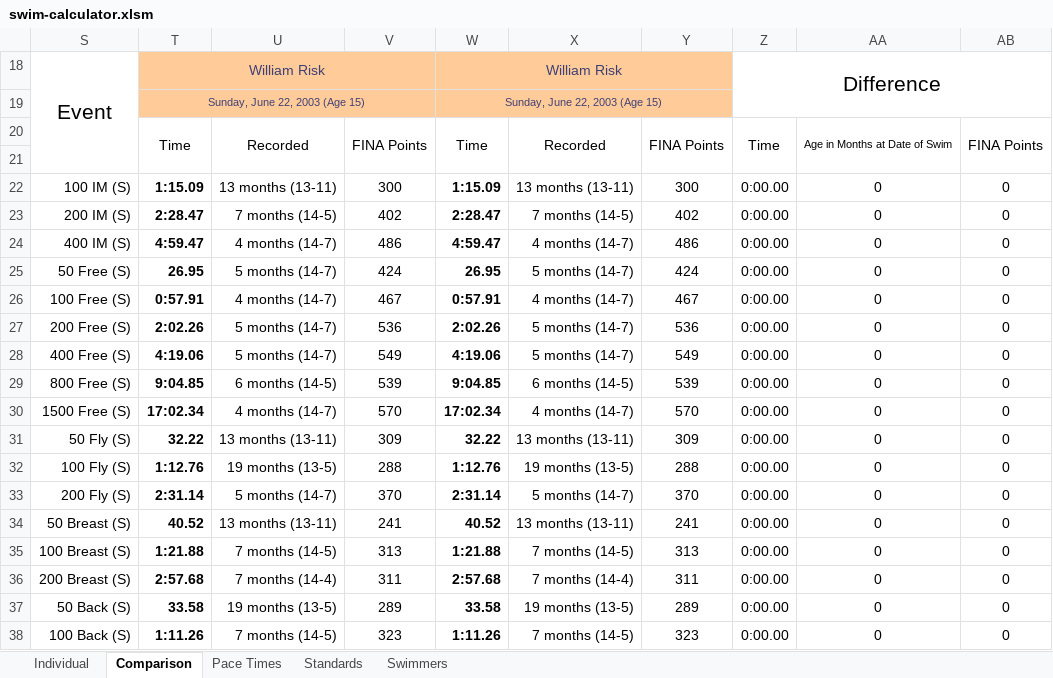
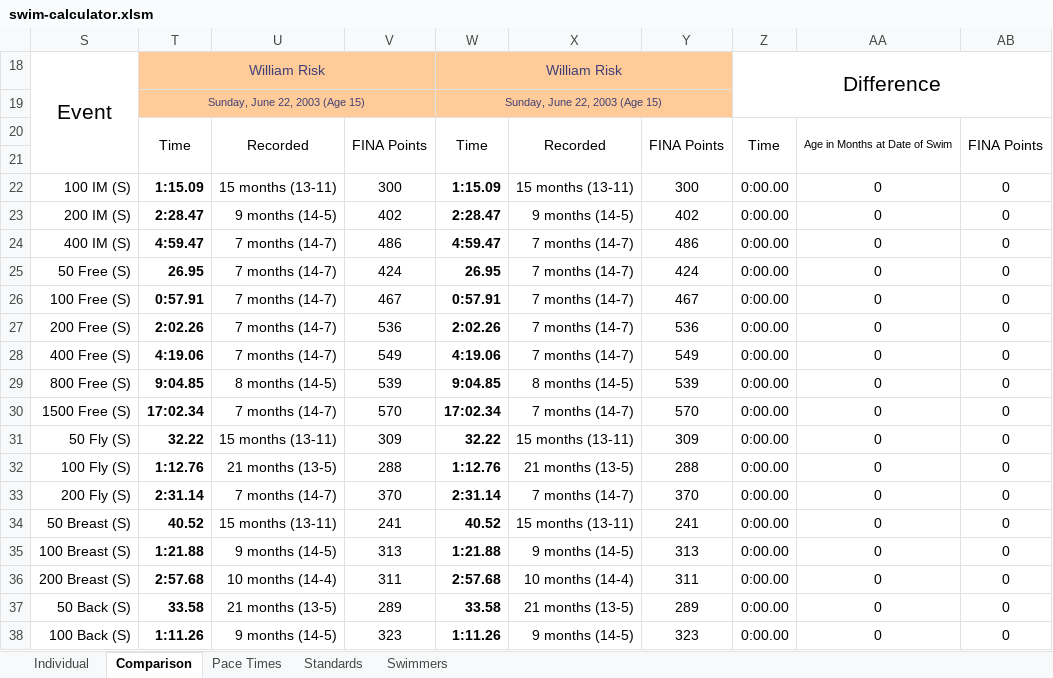
Before and after one commit to Subject2Risk/swim-report, an Excel workbook: swim-calculator.xlsm, sheet Comparison, drawn as a sheet; only a part is shown; values as stored, in another font and other column widths than the file's, no borders; conditional formats not drawn; the diff covers the shown part only; the diff names each change by its address in the sheet, - before the commit and + after, or states it on an @@ line.

```diff
--- a/swim-calculator.xlsm (sheet Comparison)
+++ b/swim-calculator.xlsm (sheet Comparison)
-U22: 13 months (13-11)
+U22: 15 months (13-11)
-X22: 13 months (13-11)
+X22: 15 months (13-11)
-U23: 7 months (14-5)
+U23: 9 months (14-5)
-X23: 7 months (14-5)
+X23: 9 months (14-5)
-U24: 4 months (14-7)
+U24: 7 months (14-7)
-X24: 4 months (14-7)
+X24: 7 months (14-7)
-U25: 5 months (14-7)
+U25: 7 months (14-7)
-X25: 5 months (14-7)
+X25: 7 months (14-7)
-U26: 4 months (14-7)
+U26: 7 months (14-7)
-X26: 4 months (14-7)
+X26: 7 months (14-7)
-U27:U28: 5 months (14-7)
+U27:U28: 7 months (14-7)
-X27:X28: 5 months (14-7)
+X27:X28: 7 months (14-7)
-U29: 6 months (14-5)
+U29: 8 months (14-5)
-X29: 6 months (14-5)
+X29: 8 months (14-5)
-U30: 4 months (14-7)
+U30: 7 months (14-7)
-X30: 4 months (14-7)
+X30: 7 months (14-7)
-U31: 13 months (13-11)
+U31: 15 months (13-11)
-X31: 13 months (13-11)
+X31: 15 months (13-11)
-U32: 19 months (13-5)
+U32: 21 months (13-5)
-X32: 19 months (13-5)
+X32: 21 months (13-5)
-U33: 5 months (14-7)
+U33: 7 months (14-7)
-X33: 5 months (14-7)
+X33: 7 months (14-7)
-U34: 13 months (13-11)
+U34: 15 months (13-11)
-X34: 13 months (13-11)
+X34: 15 months (13-11)
-U35: 7 months (14-5)
+U35: 9 months (14-5)
-X35: 7 months (14-5)
+X35: 9 months (14-5)
-U36: 7 months (14-4)
+U36: 10 months (14-4)
-X36: 7 months (14-4)
+X36: 10 months (14-4)
-U37: 19 months (13-5)
+U37: 21 months (13-5)
-X37: 19 months (13-5)
+X37: 21 months (13-5)
-U38: 7 months (14-5)
+U38: 9 months (14-5)
-X38: 7 months (14-5)
+X38: 9 months (14-5)
```
Also changed, not shown: 48 edited cells elsewhere in this sheet, sheet Individual, sheet Pace Times, sheet Swimmers, sheet Standards, hidden cells.
